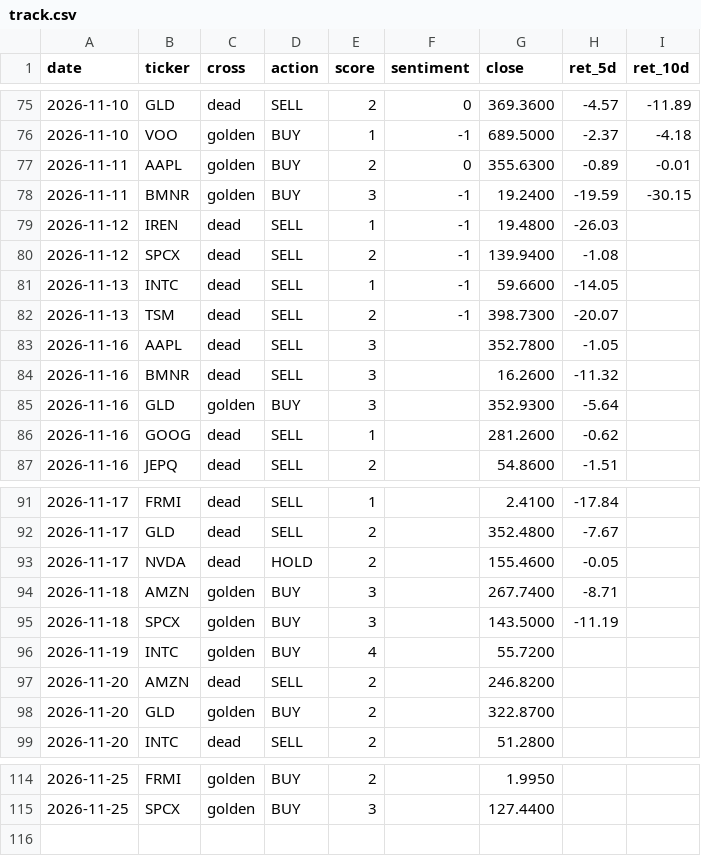
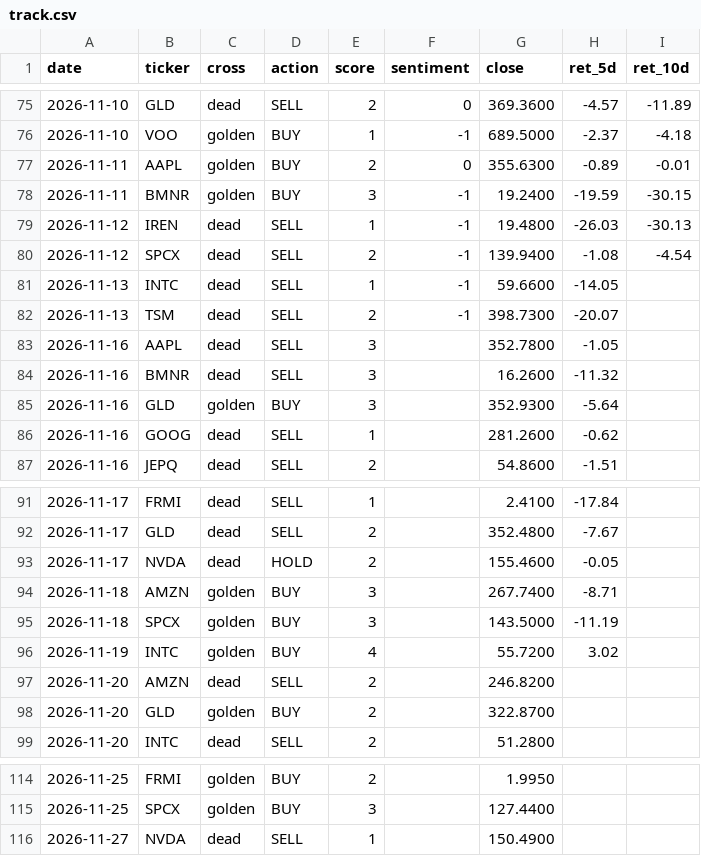
Before and after one commit to jinmedi/stock-signal-monitor, a CSV file: state/track.csv, drawn as a sheet; only a part is shown, gaps mark what is left out.

```diff
--- a/state/track.csv
+++ b/state/track.csv
@@ -78,4 +78,4 @@ date,ticker,cross,action,score,sentiment,close,ret_5d,ret_10d
 2026-11-11,BMNR,golden,BUY,3,-1,19.2400,-19.59,-30.15
-2026-11-12,IREN,dead,SELL,1,-1,19.4800,-26.03,
-2026-11-12,SPCX,dead,SELL,2,-1,139.9400,-1.08,
+2026-11-12,IREN,dead,SELL,1,-1,19.4800,-26.03,-30.13
+2026-11-12,SPCX,dead,SELL,2,-1,139.9400,-1.08,-4.54
 2026-11-13,INTC,dead,SELL,1,-1,59.6600,-14.05,
@@ -95,3 +95,3 @@ date,ticker,cross,action,score,sentiment,close,ret_5d,ret_10d
 2026-11-18,SPCX,golden,BUY,3,,143.5000,-11.19,
-2026-11-19,INTC,golden,BUY,4,,55.7200,,
+2026-11-19,INTC,golden,BUY,4,,55.7200,3.02,
 2026-11-20,AMZN,dead,SELL,2,,246.8200,,
@@ -115 +115,2 @@ date,ticker,cross,action,score,sentiment,close,ret_5d,ret_10d
 2026-11-25,SPCX,golden,BUY,3,,127.4400,,
+2026-11-27,NVDA,dead,SELL,1,,150.4900,,
```
Also changed, not shown: 2 other files.
